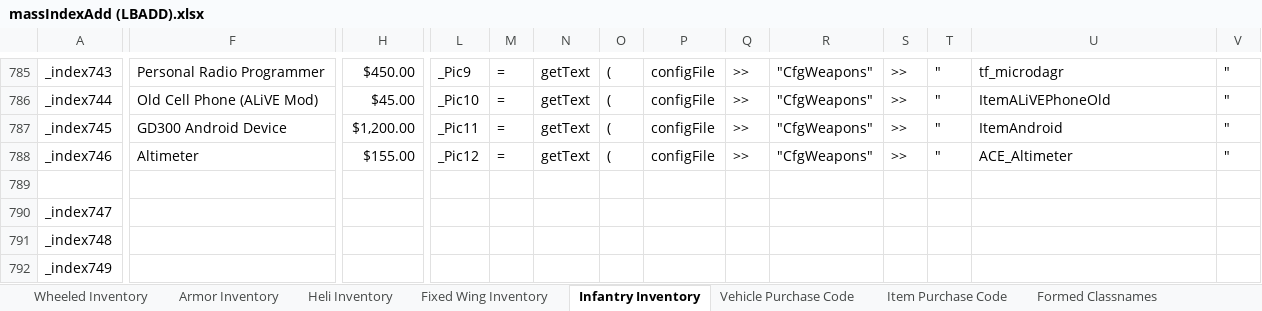
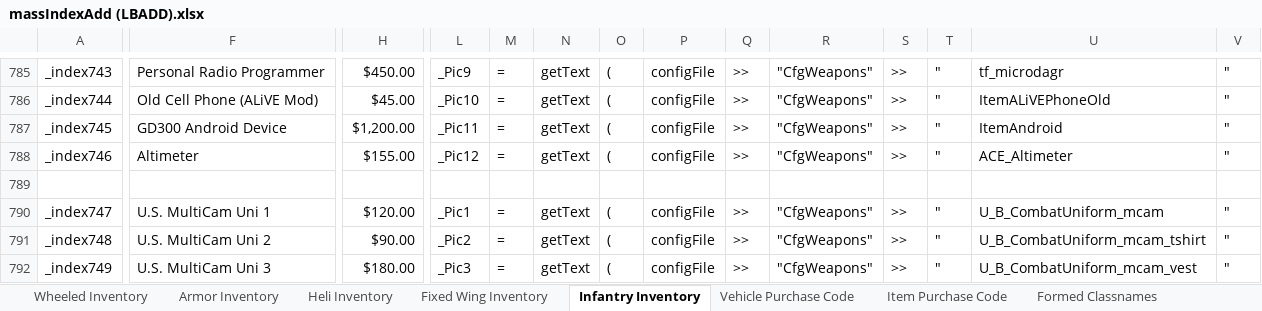
Before and after one commit to TMNFr33d0m/A3M-PMC-Simulator, an Excel workbook: Mass Code Gen Tables/massIndexAdd (LBADD).xlsx, sheet Infantry Inventory, drawn as a sheet; only a part is shown, gaps mark what is left out; values as stored, in another font and other column widths than the file's, no borders; the diff covers the shown part only; the diff names each change by its address in the sheet, - before the commit and + after, or states it on an @@ line.

Commit message:
Milestone - Store Completion | Other Shit too.
Ticket #2 Fixes,
Added Uniform category to store, added RHS uniforms also [Store
completed]
added RHS helicopters to fleet mgmt [Store Completed]
added dual layer medical slots (Medical Staff vs. Surgeon) - for ACE 3
advanced medical functions
Changed base char to NATO Rifleman unarmed.
Moved Initial respawn position into OPSG HQ.

```diff
--- a/Mass Code Gen Tables/massIndexAdd (LBADD).xlsx (sheet Infantry Inventory)
+++ b/Mass Code Gen Tables/massIndexAdd (LBADD).xlsx (sheet Infantry Inventory)
-F790: (empty)
+F790: U.S. MultiCam Uni 1
-H790: (empty)
+H790: $120.00
-L790: (empty)
+L790: _Pic1
-M790:M792: (empty)
+M790:M792: =
-N790:N792: (empty)
+N790:N792: getText
-O790:O792: (empty)
+O790:O792: (
-P790:P792: (empty)
+P790:P792: configFile
-Q790:Q792: (empty)
+Q790:Q792: >>
-R790:R792: (empty)
+R790:R792: "CfgWeapons"
-S790:S792: (empty)
+S790:S792: >>
-T790:T792: (empty)
+T790:T792: "
-U790: (empty)
+U790: U_B_CombatUniform_mcam
-V790:V792: (empty)
+V790:V792: "
-F791: (empty)
+F791: U.S. MultiCam Uni 2
-H791: (empty)
+H791: $90.00
-L791: (empty)
+L791: _Pic2
-U791: (empty)
+U791: U_B_CombatUniform_mcam_tshirt
-F792: (empty)
+F792: U.S. MultiCam Uni 3
-H792: (empty)
+H792: $180.00
-L792: (empty)
+L792: _Pic3
-U792: (empty)
+U792: U_B_CombatUniform_mcam_vest
```
Also changed, not shown: 3 added rows, 1 removed row and 1785 edited cells elsewhere in this sheet, sheet Item Purchase Code, 4 other files.
